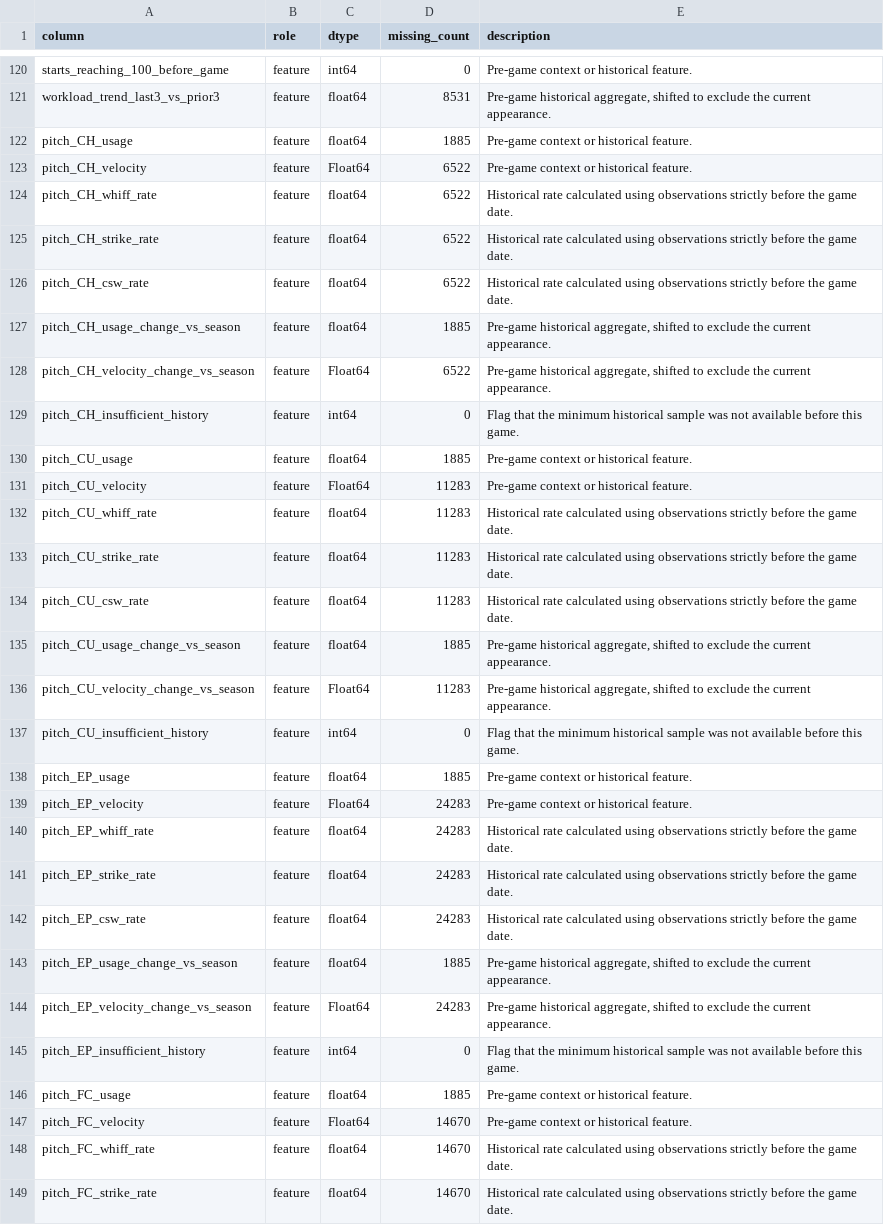
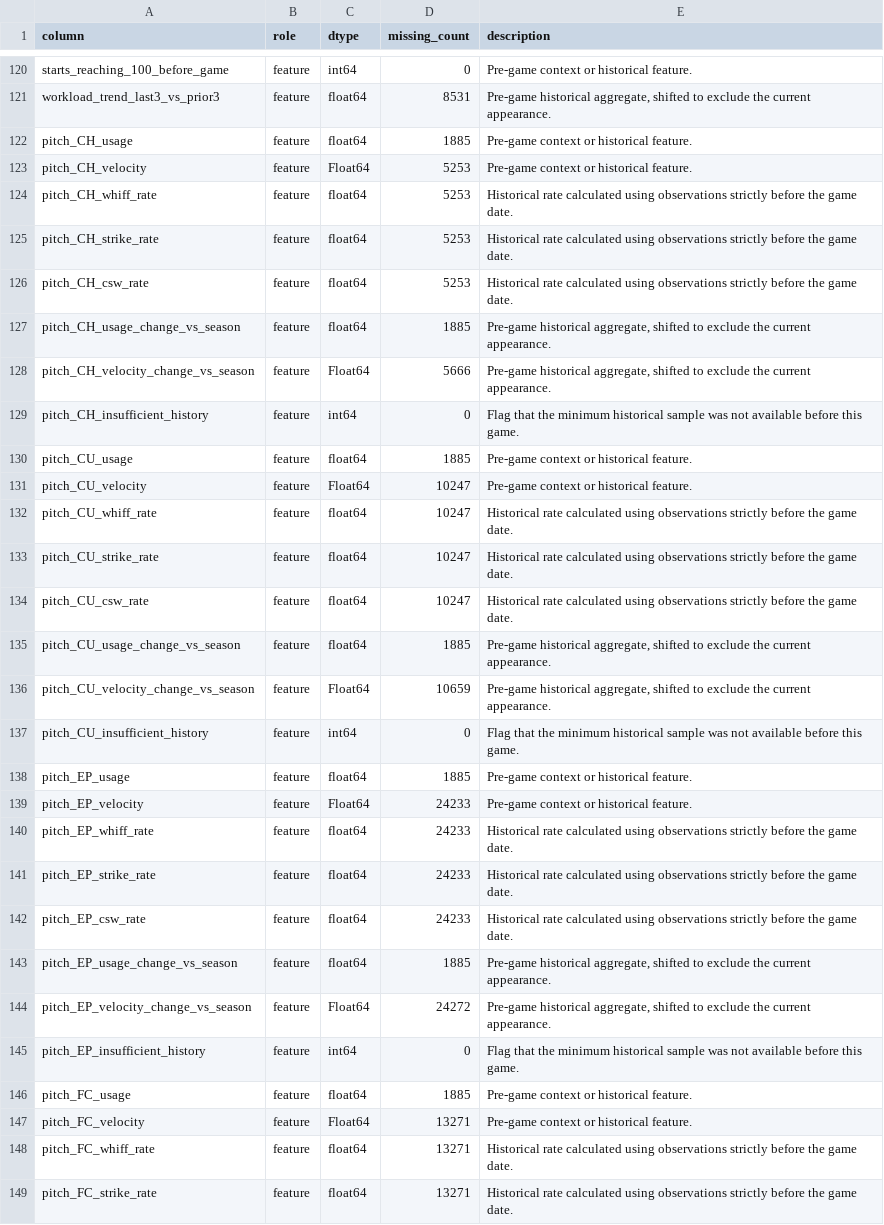
Before and after one commit to betting-quant/MLB-Quant, a CSV file: reports/feature_dictionary_2021_2025.csv, drawn as a sheet; only a part is shown, gaps mark what is left out; the diff covers the shown part only.

```diff
--- a/reports/feature_dictionary_2021_2025.csv
+++ b/reports/feature_dictionary_2021_2025.csv
@@ -122,28 +122,28 @@ workload_trend_last3_vs_prior3,feature,float64,8531,"Pre-game historical aggrega
 pitch_CH_usage,feature,float64,1885,Pre-game context or historical feature.
-pitch_CH_velocity,feature,Float64,6522,Pre-game context or historical feature.
-pitch_CH_whiff_rate,feature,float64,6522,Historical rate calculated using observations strictly before the game date.
-pitch_CH_strike_rate,feature,float64,6522,Historical rate calculated using observations strictly before the game date.
-pitch_CH_csw_rate,feature,float64,6522,Historical rate calculated using observations strictly before the game date.
+pitch_CH_velocity,feature,Float64,5253,Pre-game context or historical feature.
+pitch_CH_whiff_rate,feature,float64,5253,Historical rate calculated using observations strictly before the game date.
+pitch_CH_strike_rate,feature,float64,5253,Historical rate calculated using observations strictly before the game date.
+pitch_CH_csw_rate,feature,float64,5253,Historical rate calculated using observations strictly before the game date.
 pitch_CH_usage_change_vs_season,feature,float64,1885,"Pre-game historical aggregate, shifted to exclude the current appearance."
-pitch_CH_velocity_change_vs_season,feature,Float64,6522,"Pre-game historical aggregate, shifted to exclude the current appearance."
+pitch_CH_velocity_change_vs_season,feature,Float64,5666,"Pre-game historical aggregate, shifted to exclude the current appearance."
 pitch_CH_insufficient_history,feature,int64,0,Flag that the minimum historical sample was not available before this game.
 pitch_CU_usage,feature,float64,1885,Pre-game context or historical feature.
-pitch_CU_velocity,feature,Float64,11283,Pre-game context or historical feature.
-pitch_CU_whiff_rate,feature,float64,11283,Historical rate calculated using observations strictly before the game date.
-pitch_CU_strike_rate,feature,float64,11283,Historical rate calculated using observations strictly before the game date.
-pitch_CU_csw_rate,feature,float64,11283,Historical rate calculated using observations strictly before the game date.
+pitch_CU_velocity,feature,Float64,10247,Pre-game context or historical feature.
+pitch_CU_whiff_rate,feature,float64,10247,Historical rate calculated using observations strictly before the game date.
+pitch_CU_strike_rate,feature,float64,10247,Historical rate calculated using observations strictly before the game date.
+pitch_CU_csw_rate,feature,float64,10247,Historical rate calculated using observations strictly before the game date.
 pitch_CU_usage_change_vs_season,feature,float64,1885,"Pre-game historical aggregate, shifted to exclude the current appearance."
-pitch_CU_velocity_change_vs_season,feature,Float64,11283,"Pre-game historical aggregate, shifted to exclude the current appearance."
+pitch_CU_velocity_change_vs_season,feature,Float64,10659,"Pre-game historical aggregate, shifted to exclude the current appearance."
 pitch_CU_insufficient_history,feature,int64,0,Flag that the minimum historical sample was not available before this game.
 pitch_EP_usage,feature,float64,1885,Pre-game context or historical feature.
-pitch_EP_velocity,feature,Float64,24283,Pre-game context or historical feature.
-pitch_EP_whiff_rate,feature,float64,24283,Historical rate calculated using observations strictly before the game date.
-pitch_EP_strike_rate,feature,float64,24283,Historical rate calculated using observations strictly before the game date.
-pitch_EP_csw_rate,feature,float64,24283,Historical rate calculated using observations strictly before the game date.
+pitch_EP_velocity,feature,Float64,24233,Pre-game context or historical feature.
+pitch_EP_whiff_rate,feature,float64,24233,Historical rate calculated using observations strictly before the game date.
+pitch_EP_strike_rate,feature,float64,24233,Historical rate calculated using observations strictly before the game date.
+pitch_EP_csw_rate,feature,float64,24233,Historical rate calculated using observations strictly before the game date.
 pitch_EP_usage_change_vs_season,feature,float64,1885,"Pre-game historical aggregate, shifted to exclude the current appearance."
-pitch_EP_velocity_change_vs_season,feature,Float64,24283,"Pre-game historical aggregate, shifted to exclude the current appearance."
+pitch_EP_velocity_change_vs_season,feature,Float64,24272,"Pre-game historical aggregate, shifted to exclude the current appearance."
 pitch_EP_insufficient_history,feature,int64,0,Flag that the minimum historical sample was not available before this game.
 pitch_FC_usage,feature,float64,1885,Pre-game context or historical feature.
-pitch_FC_velocity,feature,Float64,14670,Pre-game context or historical feature.
-pitch_FC_whiff_rate,feature,float64,14670,Historical rate calculated using observations strictly before the game date.
-pitch_FC_strike_rate,feature,float64,14670,Historical rate calculated using observations strictly before the game date.
+pitch_FC_velocity,feature,Float64,13271,Pre-game context or historical feature.
+pitch_FC_whiff_rate,feature,float64,13271,Historical rate calculated using observations strictly before the game date.
+pitch_FC_strike_rate,feature,float64,13271,Historical rate calculated using observations strictly before the game date.
```
Also changed, not shown: 63 edited cells elsewhere in this file, reports/model_tournament_ablation_v0_1.csv, reports/model_tournament_holdout_2025_v0_1.csv, 16 other files.
